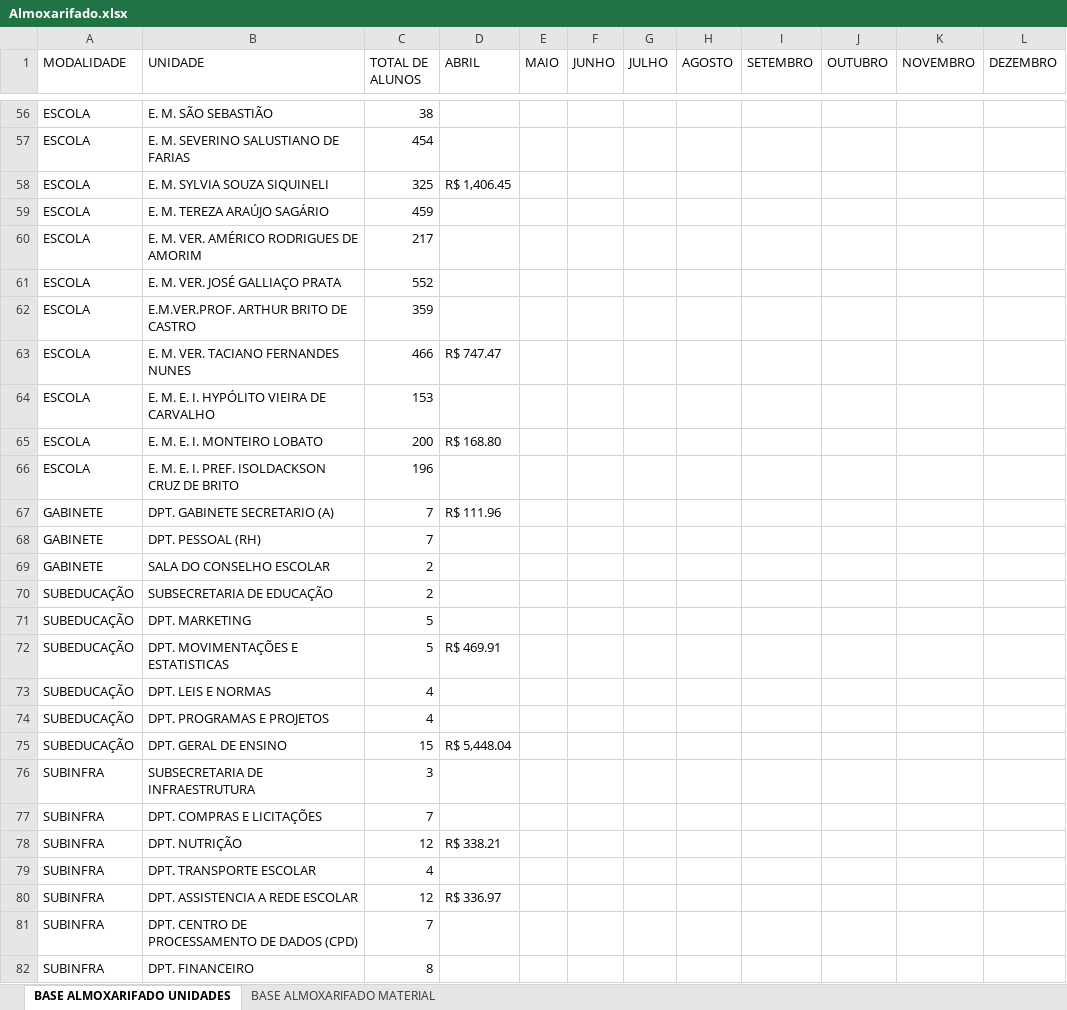
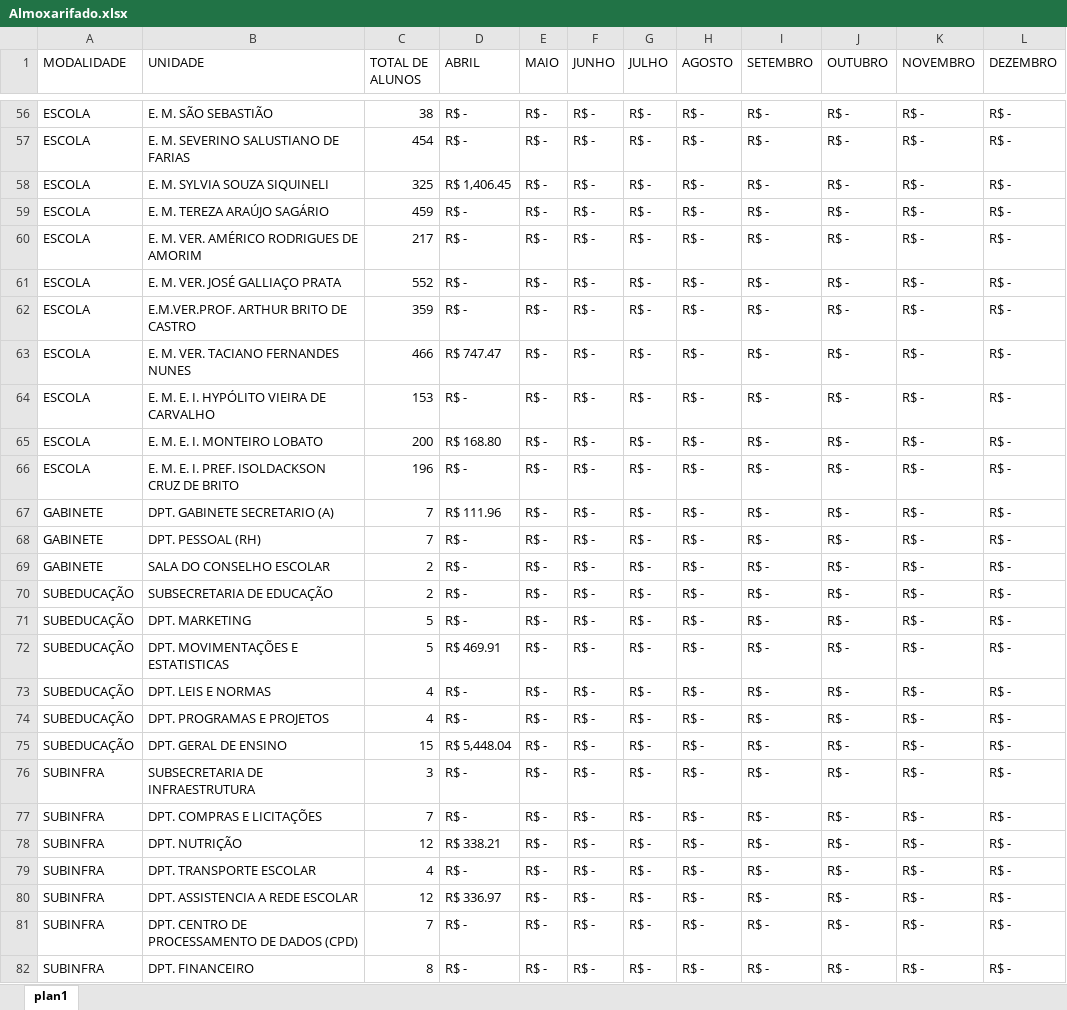
Before and after one commit to 2026Ficai/DashboarBI, an Excel workbook: planilhas/Almoxarifado.xlsx, sheet plan1, drawn as a sheet; only a part is shown, gaps mark what is left out; values as stored, in another font and other column widths than the file's, no cell formats; the diff covers the shown part only; the diff names each change by its address in the sheet, - before the commit and + after, or states it on an @@ line.

```diff
--- a/planilhas/Almoxarifado.xlsx (sheet plan1)
+++ b/planilhas/Almoxarifado.xlsx (sheet plan1)
-sheet tab: BASE ALMOXARIFADO UNIDADES
+sheet tab: plan1
-sheet tab: BASE ALMOXARIFADO MATERIAL
-D56:D57 (ABRIL): (empty)
+D56:D57 (ABRIL): R$ -
-E56:E82 (MAIO): (empty)
+E56:E82 (MAIO): R$ -
-F56:F82 (JUNHO): (empty)
+F56:F82 (JUNHO): R$ -
-G56:G82 (JULHO): (empty)
+G56:G82 (JULHO): R$ -
-H56:H82 (AGOSTO): (empty)
+H56:H82 (AGOSTO): R$ -
-I56:I82 (SETEMBRO): (empty)
+I56:I82 (SETEMBRO): R$ -
-J56:J82 (OUTUBRO): (empty)
+J56:J82 (OUTUBRO): R$ -
-K56:K82 (NOVEMBRO): (empty)
+K56:K82 (NOVEMBRO): R$ -
-L56:L82 (DEZEMBRO): (empty)
+L56:L82 (DEZEMBRO): R$ -
-D59:D62 (ABRIL): (empty)
+D59:D62 (ABRIL): R$ -
-D64 (ABRIL): (empty)
+D64 (ABRIL): R$ -
-D66 (ABRIL): (empty)
+D66 (ABRIL): R$ -
-D68:D71 (ABRIL): (empty)
+D68:D71 (ABRIL): R$ -
-D73:D74 (ABRIL): (empty)
+D73:D74 (ABRIL): R$ -
-D76:D77 (ABRIL): (empty)
+D76:D77 (ABRIL): R$ -
-D79 (ABRIL): (empty)
+D79 (ABRIL): R$ -
-D81:D82 (ABRIL): (empty)
+D81:D82 (ABRIL): R$ -
```
Also changed, not shown: 7 added rows and 493 edited cells elsewhere in this sheet, cell formats, 1 other file.
